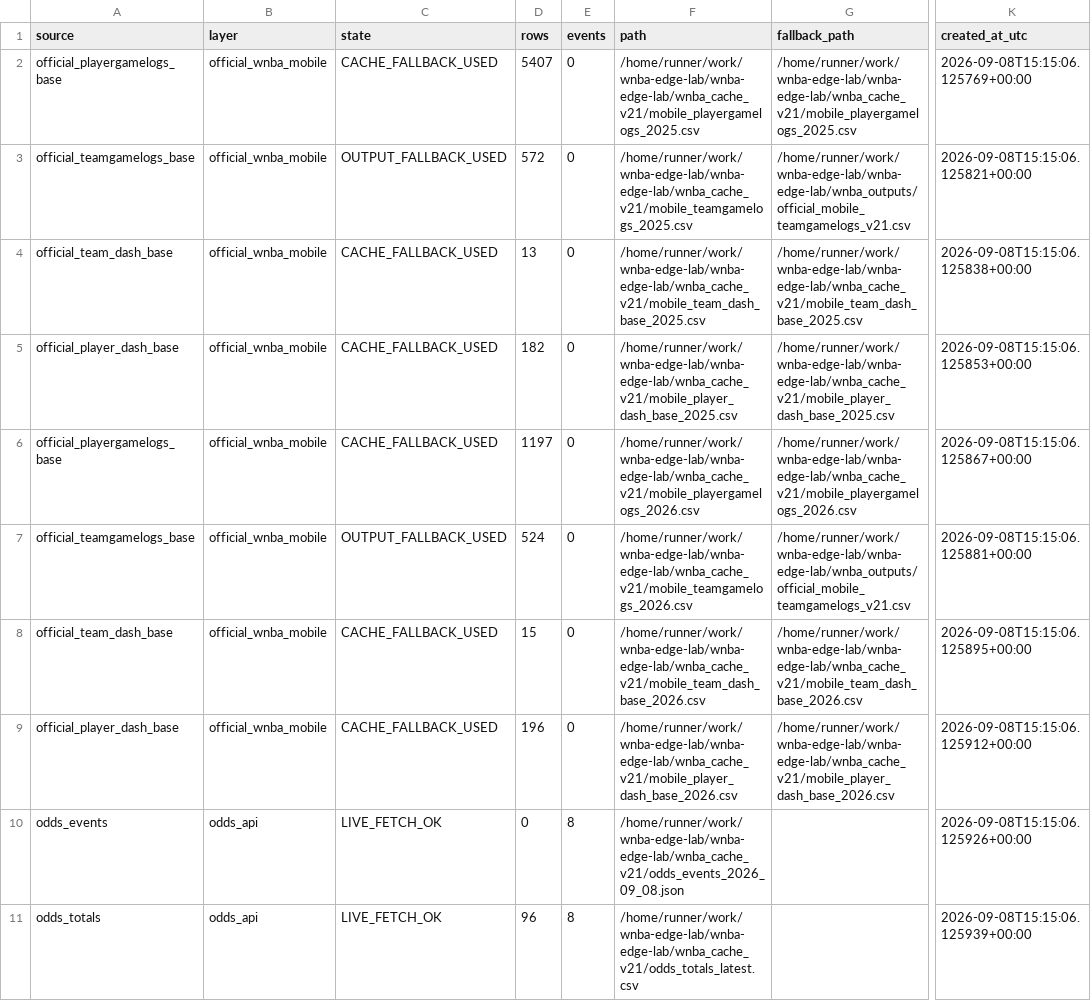
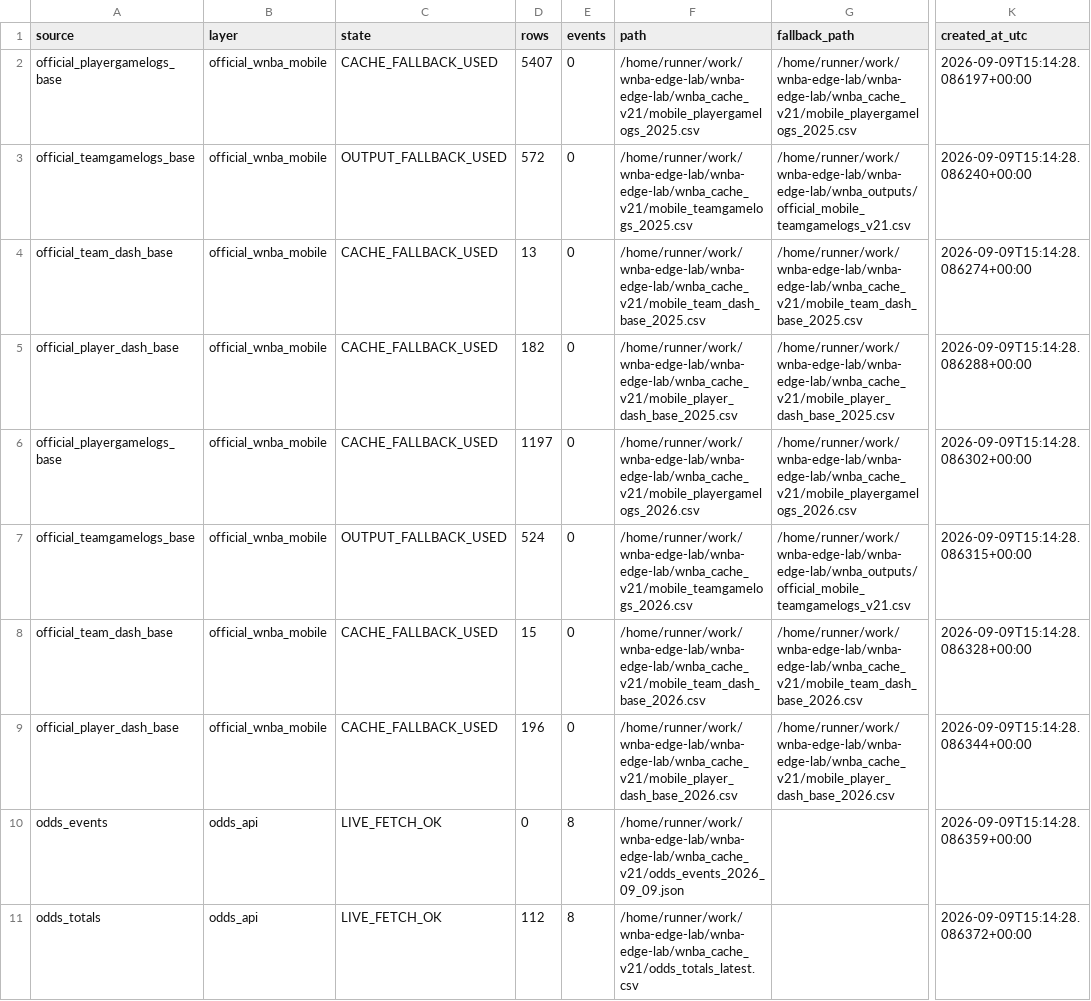
Before and after one commit to damoutinho11-art/wnba-edge-lab, a CSV file: wnba_outputs/data_freshness_v20.csv, drawn as a sheet; only a part is shown, gaps mark what is left out; the diff covers the shown part only; the diff names each change by its address in the sheet, - before the commit and + after, or states it on an @@ line.

```diff
--- a/wnba_outputs/data_freshness_v20.csv
+++ b/wnba_outputs/data_freshness_v20.csv
-K2 (created_at_utc): 2026-09-08T15:15:06.125769+00:00
+K2 (created_at_utc): 2026-09-09T15:14:28.086197+00:00
-K3 (created_at_utc): 2026-09-08T15:15:06.125821+00:00
+K3 (created_at_utc): 2026-09-09T15:14:28.086240+00:00
-K4 (created_at_utc): 2026-09-08T15:15:06.125838+00:00
+K4 (created_at_utc): 2026-09-09T15:14:28.086274+00:00
-K5 (created_at_utc): 2026-09-08T15:15:06.125853+00:00
+K5 (created_at_utc): 2026-09-09T15:14:28.086288+00:00
-K6 (created_at_utc): 2026-09-08T15:15:06.125867+00:00
+K6 (created_at_utc): 2026-09-09T15:14:28.086302+00:00
-K7 (created_at_utc): 2026-09-08T15:15:06.125881+00:00
+K7 (created_at_utc): 2026-09-09T15:14:28.086315+00:00
-K8 (created_at_utc): 2026-09-08T15:15:06.125895+00:00
+K8 (created_at_utc): 2026-09-09T15:14:28.086328+00:00
-K9 (created_at_utc): 2026-09-08T15:15:06.125912+00:00
+K9 (created_at_utc): 2026-09-09T15:14:28.086344+00:00
-F10 (path): /home/runner/work/wnba-edge-lab/wnba-edge-lab/wnba_cache_v21/odds_events_2026_09_08.json
+F10 (path): /home/runner/work/wnba-edge-lab/wnba-edge-lab/wnba_cache_v21/odds_events_2026_09_09.json
-K10 (created_at_utc): 2026-09-08T15:15:06.125926+00:00
+K10 (created_at_utc): 2026-09-09T15:14:28.086359+00:00
-D11 (rows): 96
+D11 (rows): 112
-K11 (created_at_utc): 2026-09-08T15:15:06.125939+00:00
+K11 (created_at_utc): 2026-09-09T15:14:28.086372+00:00
```
Also changed, not shown: 9 edited cells elsewhere in this file, wnba_outputs/feature_diagnostics_v21.csv, wnba_outputs/hermes_advisory_queue_v21.csv, 36 other files.
